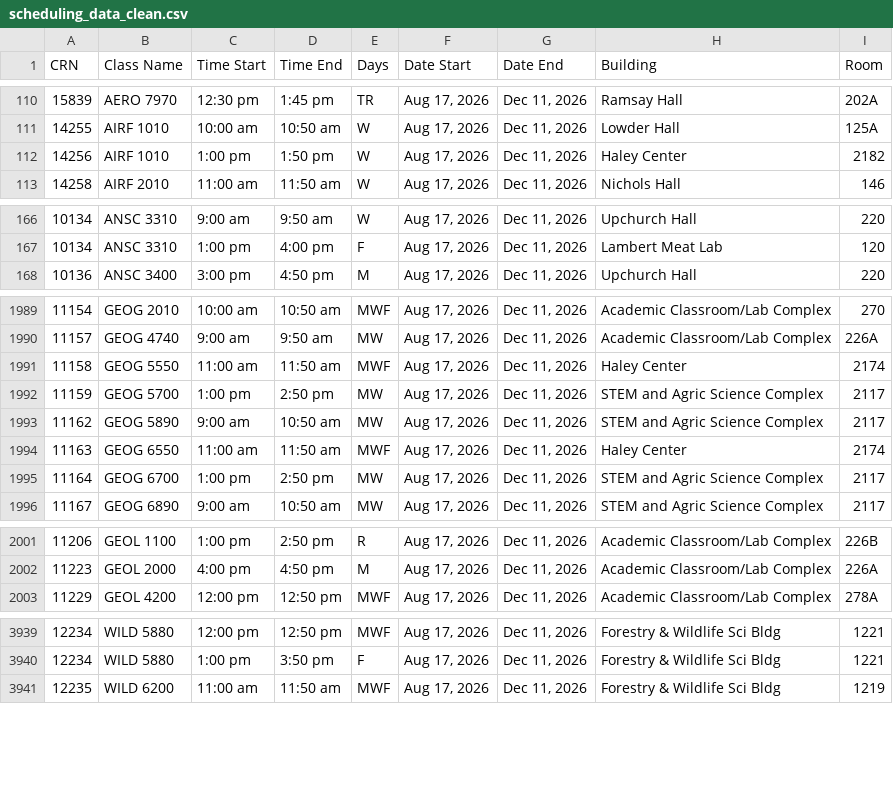
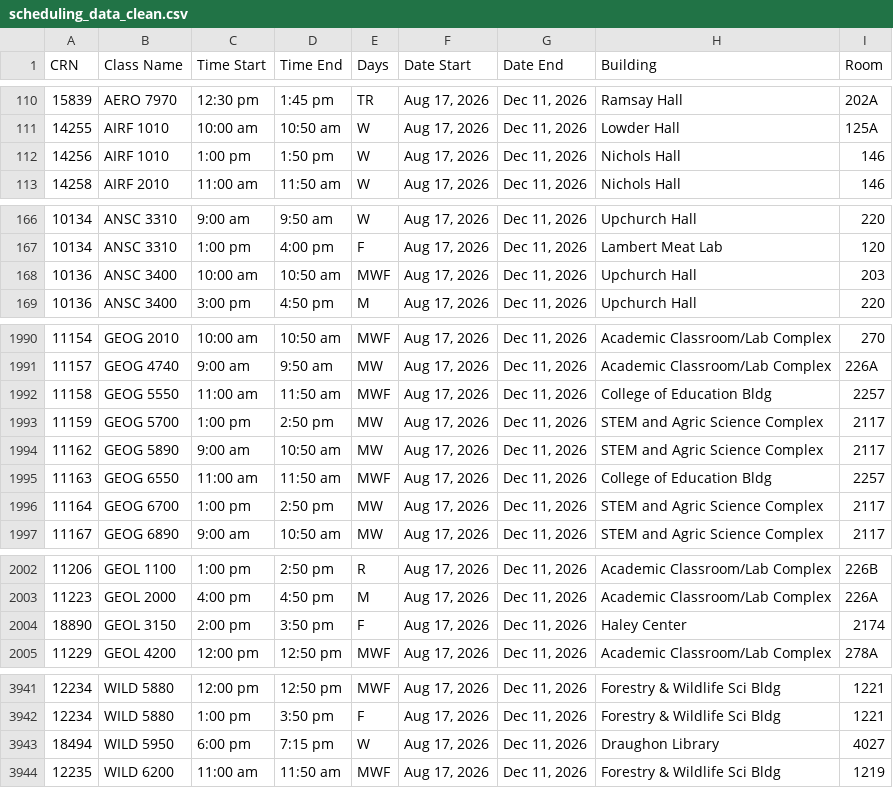
Before and after one commit to check3D/AuburnOpenRooms, a CSV file: scheduling_data_clean.csv, drawn as a sheet; only a part is shown, gaps mark what is left out; addresses are those after the commit; the diff covers the shown part only; the diff names each change by its address in the sheet, - before the commit and + after, or states it on an @@ line.

Commit message:
Refresh Fall 2026 room data for September 28

```diff
--- a/scheduling_data_clean.csv
+++ b/scheduling_data_clean.csv
-H112 (Building): Haley Center
+H112 (Building): Nichols Hall
-I112 (Room): 2182
+I112 (Room): 146
+row 168: 10136 | ANSC 3400 | 10:00 am | 10:50 am | MWF | Aug 17, 2026 | Dec 11, 2026 | Upchurch Hall | 203
-H1992 (Building): Haley Center
+H1992 (Building): College of Education Bldg
-I1992 (Room): 2174
+I1992 (Room): 2257
-H1995 (Building): Haley Center
+H1995 (Building): College of Education Bldg
-I1995 (Room): 2174
+I1995 (Room): 2257
+row 2004: 18890 | GEOL 3150 | 2:00 pm | 3:50 pm | F | Aug 17, 2026 | Dec 11, 2026 | Haley Center | 2174
+row 3943: 18494 | WILD 5950 | 6:00 pm | 7:15 pm | W | Aug 17, 2026 | Dec 11, 2026 | Draughon Library | 4027
```
Also changed, not shown: 14 edited cells elsewhere in this file, scheduling_data.csv, 2 other files.
